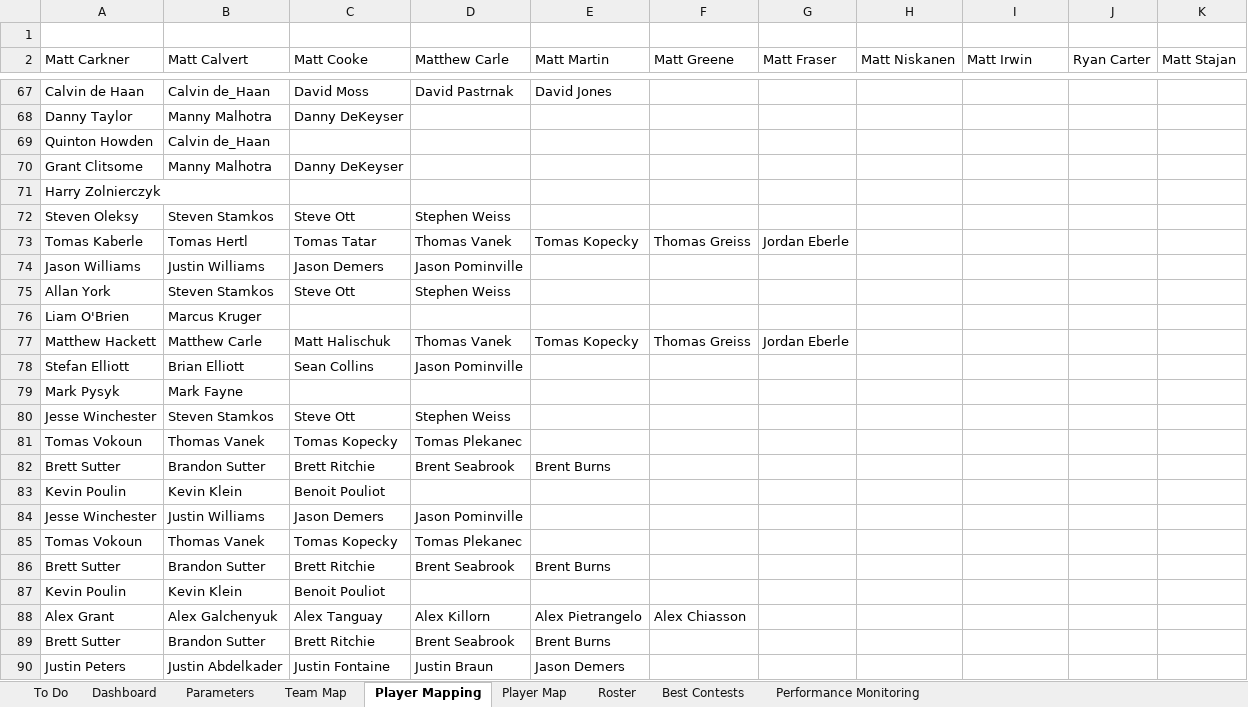
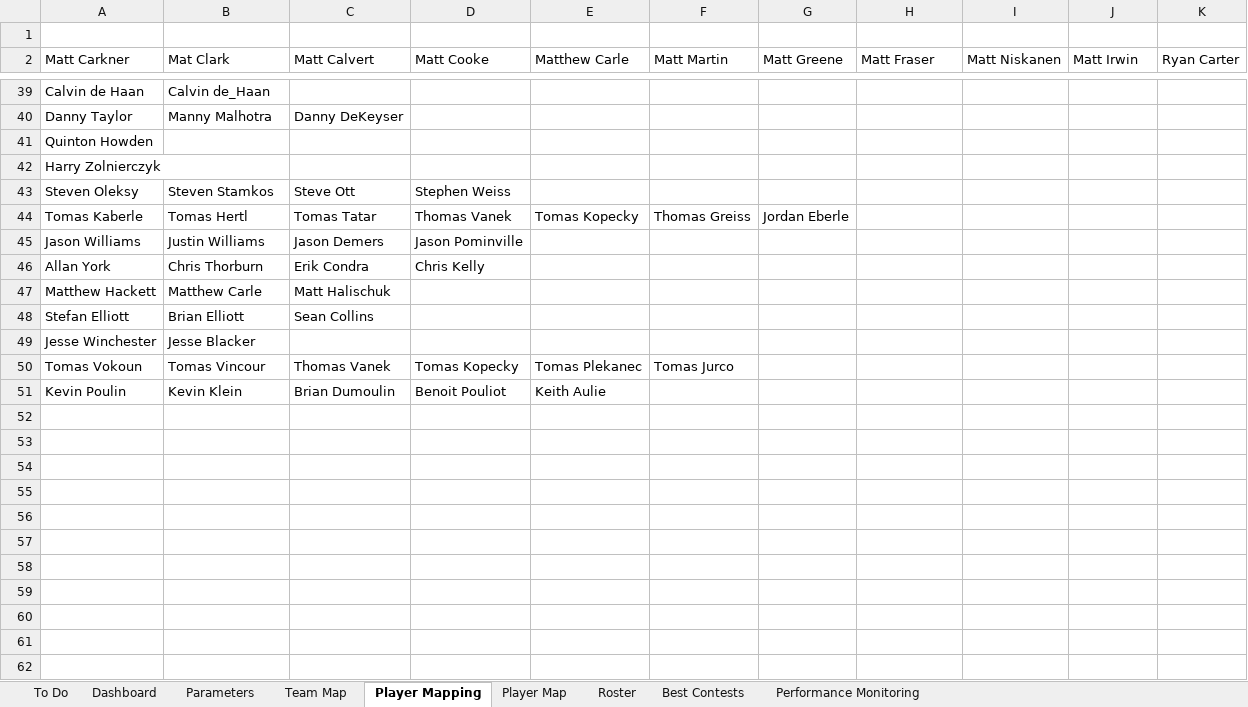
Before and after one commit to cole-maclean/fanduel, an Excel workbook: Fanduel.xlsx, sheet Player Mapping, drawn as a sheet; only a part is shown, gaps mark what is left out; values as stored, in another font and other column widths than the file's, no borders; removed rows and columns are numbered as before the commit, all else as after; the diff covers the shown part only; the diff names each change by its address in the sheet, - before the commit and + after, or states it on an @@ line.

```diff
--- a/Fanduel.xlsx (sheet Player Mapping)
+++ b/Fanduel.xlsx (sheet Player Mapping)
-B2: Matt Calvert
+B2: Mat Clark
-C2: Matt Cooke
+C2: Matt Calvert
-D2: Matthew Carle
+D2: Matt Cooke
-E2: Matt Martin
+E2: Matthew Carle
-F2: Matt Greene
+F2: Matt Martin
-G2: Matt Fraser
+G2: Matt Greene
-H2: Matt Niskanen
+H2: Matt Fraser
-I2: Matt Irwin
+I2: Matt Niskanen
-J2: Ryan Carter
+J2: Matt Irwin
-K2: Matt Stajan
+K2: Ryan Carter
-C39 (Matt Calvert): David Moss
+C39 (Matt Calvert): (empty)
-D39 (Matt Cooke): David Pastrnak
+D39 (Matt Cooke): (empty)
-E39 (Matthew Carle): David Jones
+E39 (Matthew Carle): (empty)
-B41 (Mat Clark): Calvin de_Haan
+B41 (Mat Clark): (empty)
-row 70: Grant Clitsome | Manny Malhotra | Danny DeKeyser
-row 75: Allan York | Steven Stamkos | Steve Ott | Stephen Weiss
-row 76: Liam O'Brien | Marcus Kruger
+row 46: Allan York | Chris Thorburn | Erik Condra | Chris Kelly
-D47 (Matt Cooke): Thomas Vanek
+D47 (Matt Cooke): (empty)
-E47 (Matthew Carle): Tomas Kopecky
+E47 (Matthew Carle): (empty)
-F47 (Matt Martin): Thomas Greiss
+F47 (Matt Martin): (empty)
-G47 (Matt Greene): Jordan Eberle
+G47 (Matt Greene): (empty)
-D48 (Matt Cooke): Jason Pominville
+D48 (Matt Cooke): (empty)
-row 79: Mark Pysyk | Mark Fayne
-row 80: Jesse Winchester | Steven Stamkos | Steve Ott | Stephen Weiss
-row 81: Tomas Vokoun | Thomas Vanek | Tomas Kopecky | Tomas Plekanec
-row 82: Brett Sutter | Brandon Sutter | Brett Ritchie | Brent Seabrook | Brent Burns
-row 83: Kevin Poulin | Kevin Klein | Benoit Pouliot
-row 84: Jesse Winchester | Justin Williams | Jason Demers | Jason Pominville
+row 49: Jesse Winchester | Jesse Blacker
-B50 (Mat Clark): Thomas Vanek
+B50 (Mat Clark): Tomas Vincour
-C50 (Matt Calvert): Tomas Kopecky
+C50 (Matt Calvert): Thomas Vanek
-D50 (Matt Cooke): Tomas Plekanec
+D50 (Matt Cooke): Tomas Kopecky
-E50 (Matthew Carle): (empty)
+E50 (Matthew Carle): Tomas Plekanec
-F50 (Matt Martin): (empty)
+F50 (Matt Martin): Tomas Jurco
-row 86: Brett Sutter | Brandon Sutter | Brett Ritchie | Brent Seabrook | Brent Burns
-C51 (Matt Calvert): Benoit Pouliot
+C51 (Matt Calvert): Brian Dumoulin
-D51 (Matt Cooke): (empty)
+D51 (Matt Cooke): Benoit Pouliot
-E51 (Matthew Carle): (empty)
+E51 (Matthew Carle): Keith Aulie
-row 88: Alex Grant | Alex Galchenyuk | Alex Tanguay | Alex Killorn | Alex Pietrangelo | Alex Chiasson
-row 89: Brett Sutter | Brandon Sutter | Brett Ritchie | Brent Seabrook | Brent Burns
-row 90: Justin Peters | Justin Abdelkader | Justin Fontaine | Justin Braun | Jason Demers
```
Also changed, not shown: 12 added rows, 40 removed rows and 76 edited cells elsewhere in this sheet, charts or pictures, 3 other files.
